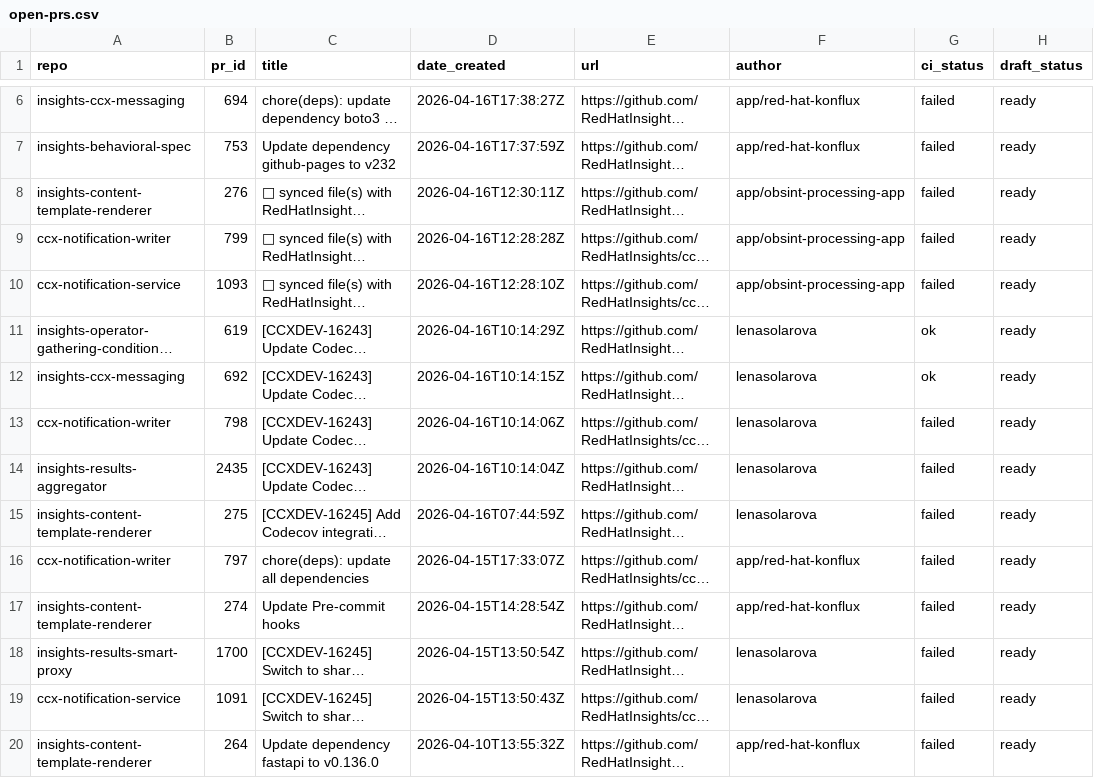
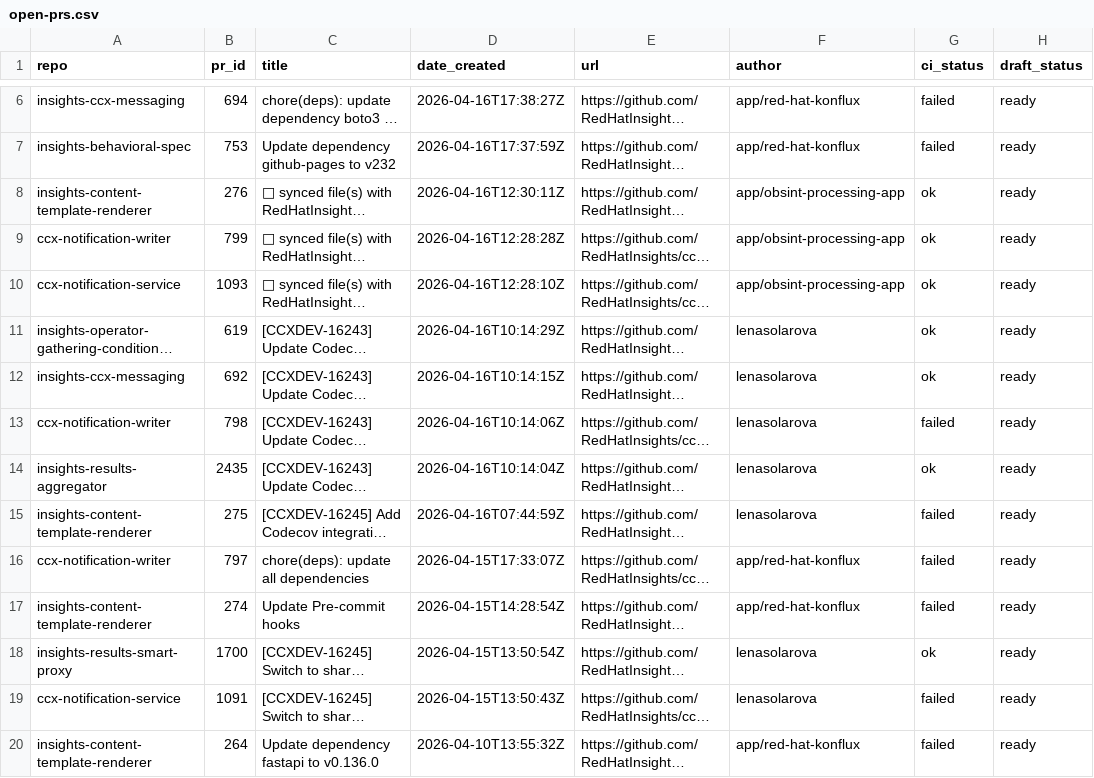
Before and after one commit to lenasolarova/processing-tools-github, a CSV file: open_mr_pr/github/open-prs.csv, drawn as a sheet; only a part is shown, gaps mark what is left out; long unchanged cells end in …; the diff names each change by its address in the sheet, - before the commit and + after, or states it on an @@ line.

```diff
--- a/open_mr_pr/github/open-prs.csv
+++ b/open_mr_pr/github/open-prs.csv
-G8:G10 (ci_status): failed
+G8:G10 (ci_status): ok
-G14 (ci_status): failed
+G14 (ci_status): ok
-G18 (ci_status): failed
+G18 (ci_status): ok
```
Also changed, not shown: 3 other files.
